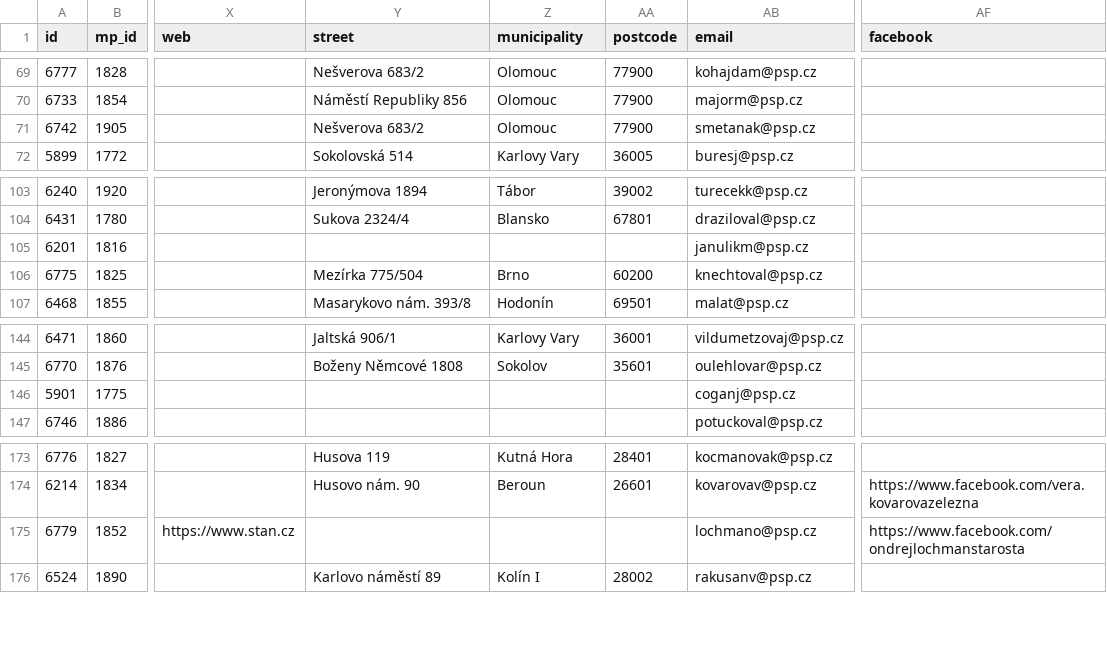
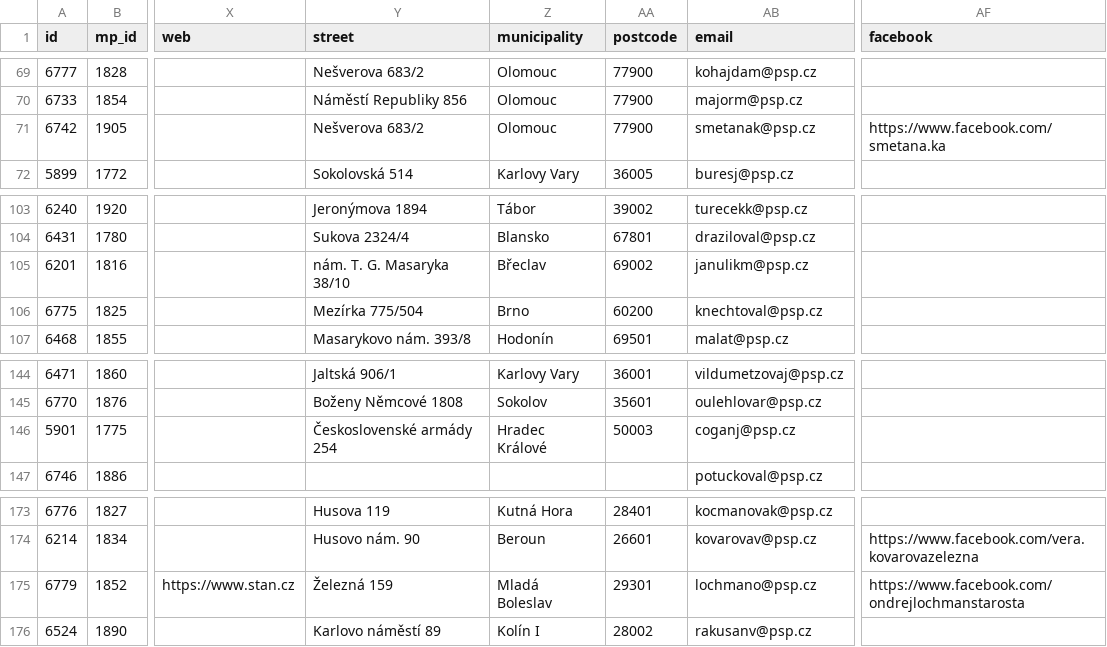
Before and after one commit to michalskop/cz-psp-votes-2021-202x, a CSV file: data/mps.csv, drawn as a sheet; only a part is shown, gaps mark what is left out; the diff names each change by its address in the sheet, - before the commit and + after, or states it on an @@ line.

```diff
--- a/data/mps.csv
+++ b/data/mps.csv
-AF71 (facebook): (empty)
+AF71 (facebook): https://www.facebook.com/smetana.ka
-Y105 (street): (empty)
+Y105 (street): nám. T. G. Masaryka 38/10
-Z105 (municipality): (empty)
+Z105 (municipality): Břeclav
-AA105 (postcode): (empty)
+AA105 (postcode): 69002
-Y146 (street): (empty)
+Y146 (street): Československé armády 254
-Z146 (municipality): (empty)
+Z146 (municipality): Hradec Králové
-AA146 (postcode): (empty)
+AA146 (postcode): 50003
-Y175 (street): (empty)
+Y175 (street): Železná 159
-Z175 (municipality): (empty)
+Z175 (municipality): Mladá Boleslav
-AA175 (postcode): (empty)
+AA175 (postcode): 29301
```
Also changed, not shown: 1 other file.
